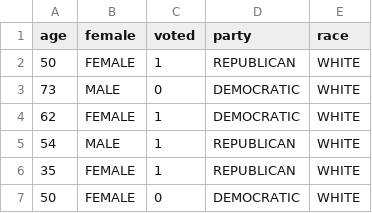
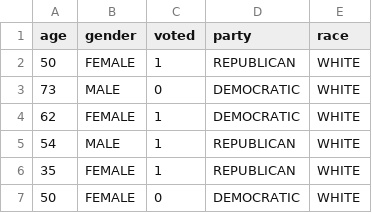
Before and after one commit to nickeubank/css_tutorials, a CSV file: exercise_data/voter_turnout.csv, drawn as a sheet; only a part is shown.

Commit message:
rename gender

```diff
--- a/exercise_data/voter_turnout.csv
+++ b/exercise_data/voter_turnout.csv
@@ -1,2 +1,2 @@
-age,female,voted,party,race
+age,gender,voted,party,race
 50,"FEMALE",1,"REPUBLICAN","WHITE"
```
